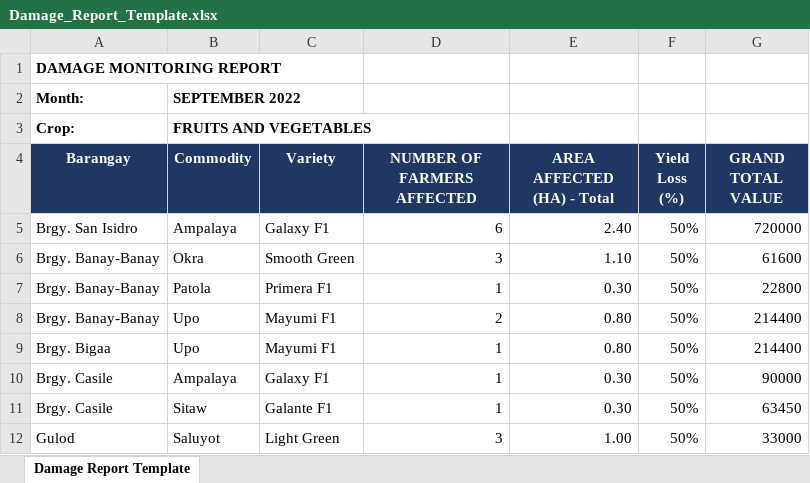
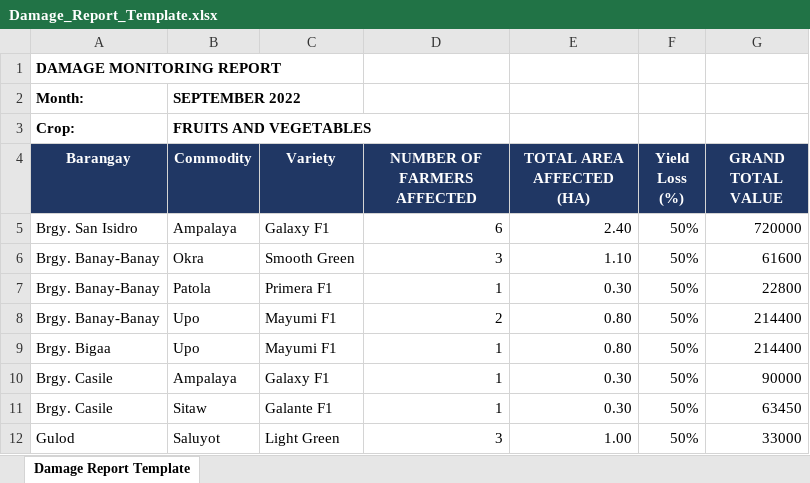
Before and after one commit to mamplata/agroconnect_app, an Excel workbook: agroconnect/public/management/components/template/Damage_Report_Template.xlsx, sheet Damage Report Template, drawn as a sheet; values as stored, in another font and other column widths than the file's, no borders; the diff names each change by its address in the sheet, - before the commit and + after, or states it on an @@ line.

```diff
--- a/agroconnect/public/management/components/template/Damage_Report_Template.xlsx (sheet Damage Report Template)
+++ b/agroconnect/public/management/components/template/Damage_Report_Template.xlsx (sheet Damage Report Template)
-E4: AREA AFFECTED (HA) - Total
+E4: TOTAL AREA AFFECTED (HA)
```
Also changed, not shown: 24 other files.
